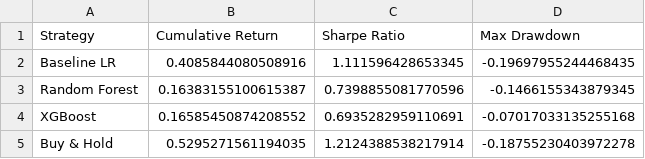
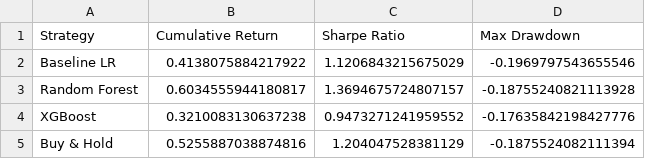
Before and after one commit to Git-Kapish/financial-time-series-ensembles-spy, a CSV file: results/trading_metrics.csv, drawn as a sheet.

Commit message:
feat: complete SPY ensemble forecasting pipeline with modular src/
- Implemented full ML pipeline: technical features (lagged returns, rolling stats, RSI, Bollinger Bands), baseline LR, tuned RF/XGB, probability ensemble
- Added rigorous time-series evaluation: chronological train/val/test splits, ROC-AUC scoring with TimeSeriesSplit CV
- Built trading backtest framework: long-only strategy returns, Sharpe ratio, max drawdown, equity curves vs buy-and-hold benchmark
- Refactored into production-style src/ modules (baseline.py, ensemble.py, metrics.py) imported by notebooks/02_features_and_models.ipynb
- Generated artifacts: results/model_metrics.csv, results/trading_metrics.csv, figures/equity_curves_test.png
- Updated comprehensive README.md with math formulation, results tables, honest conclusions (weak signals, buy-and-hold superiority)

Project now fully reproducible via README "How to Run" instructions.

```diff
--- a/results/trading_metrics.csv
+++ b/results/trading_metrics.csv
@@ -1,5 +1,5 @@
 Strategy,Cumulative Return,Sharpe Ratio,Max Drawdown
-Baseline LR,0.4085844080508916,1.111596428653345,-0.19697955244468435
-Random Forest,0.16383155100615387,0.7398855081770596,-0.1466155343879345
-XGBoost,0.16585450874208552,0.6935282959110691,-0.07017033135255168
-Buy & Hold,0.5295271561194035,1.2124388538217914,-0.18755230403972278
+Baseline LR,0.4138075884217922,1.1206843215675029,-0.1969797543655546
+Random Forest,0.6034555944180817,1.3694675724807157,-0.18755240821113928
+XGBoost,0.3210083130637238,0.9473271241959552,-0.17635842198427776
+Buy & Hold,0.5255887038874816,1.204047528381129,-0.1875524082111394
```
Also changed, not shown: data/raw/SPY_daily.csv, results/model_metrics.csv, 8 other files.
